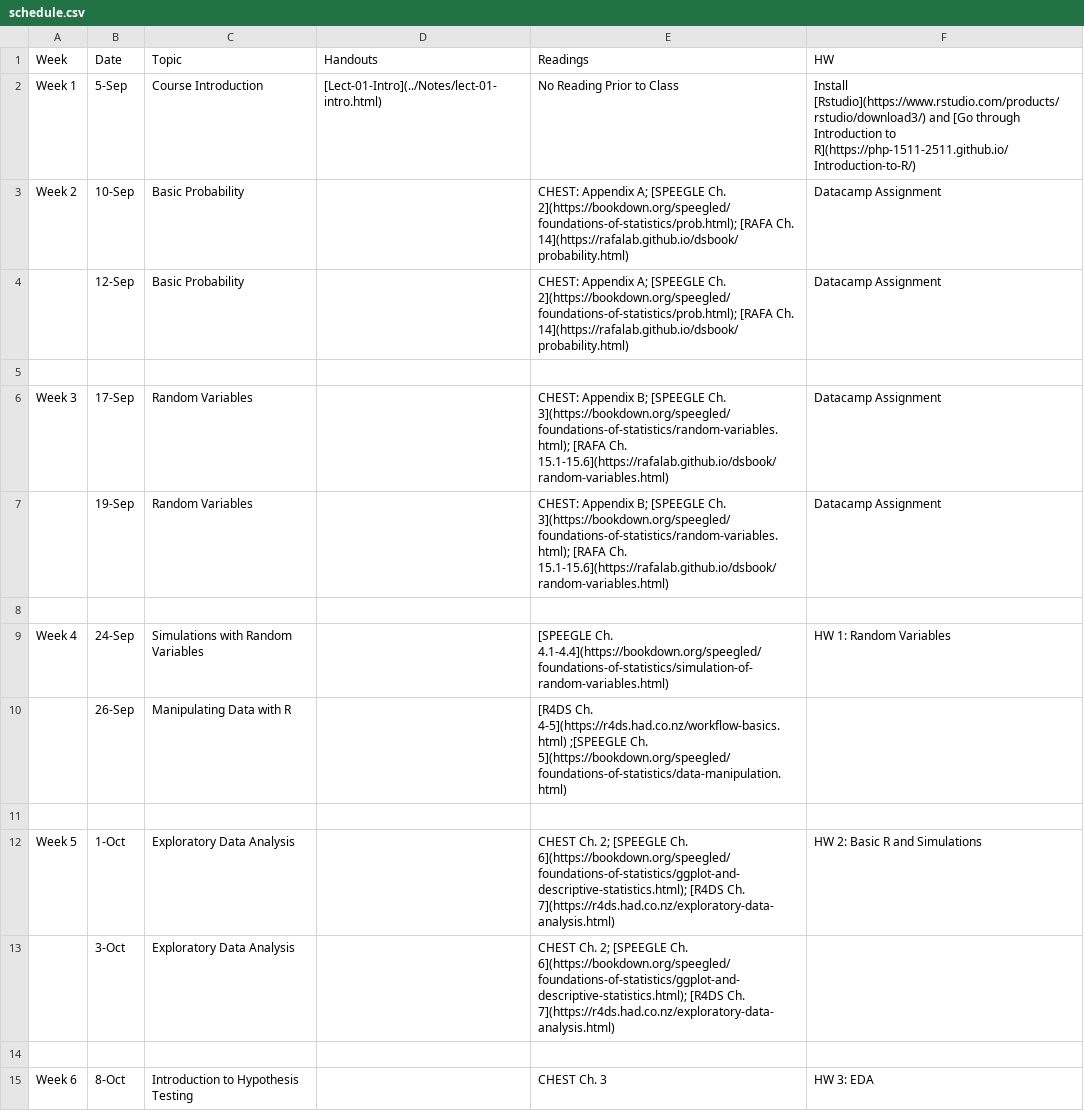
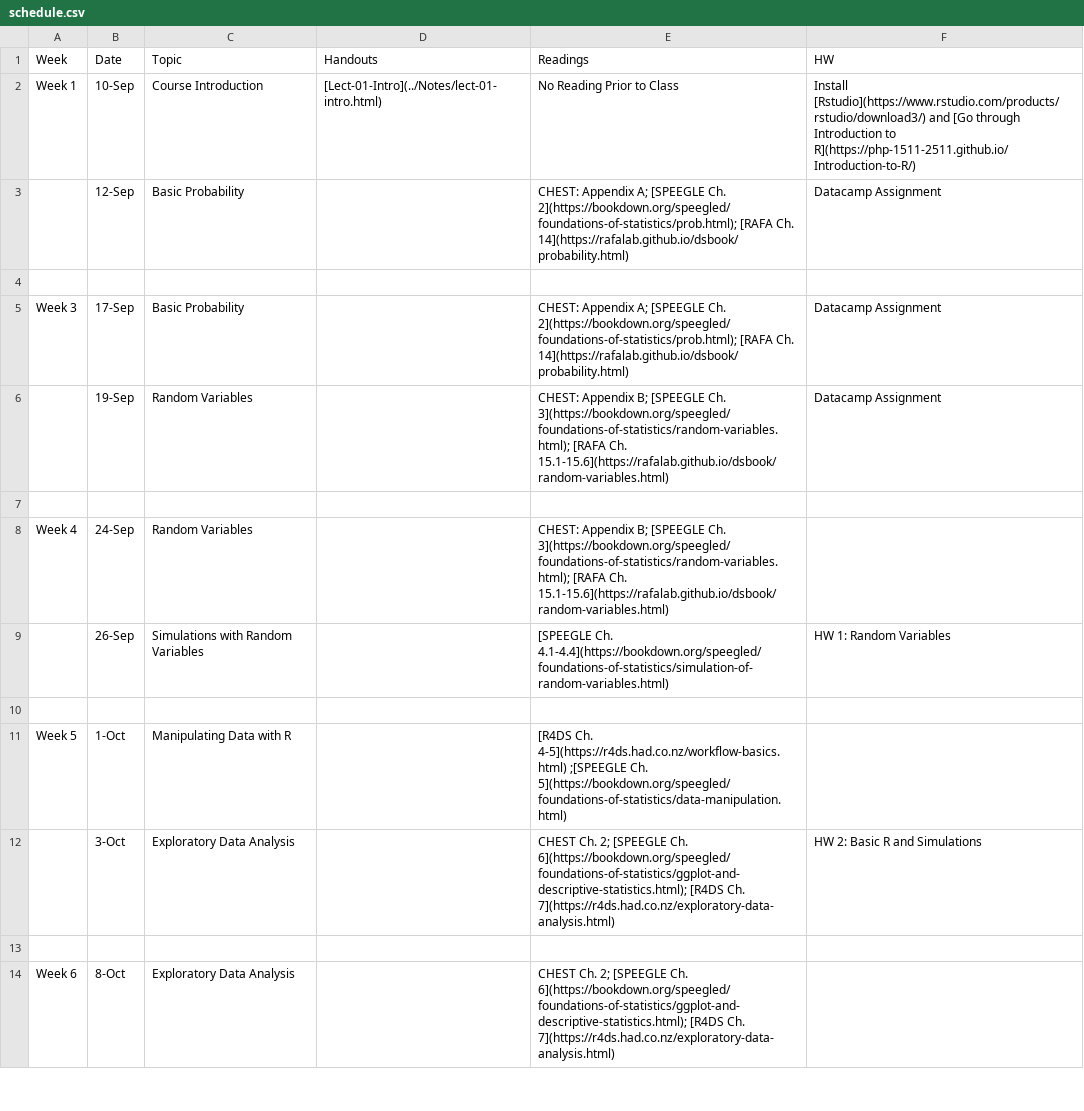
Before and after one commit to php-1510-2510/php-1510-2510.github.io, a CSV file: _csv/schedule.csv, drawn as a sheet; only a part is shown; the diff covers the shown part only.

Commit message:
update course schedule

```diff
--- a/_csv/schedule.csv
+++ b/_csv/schedule.csv
@@ -1,15 +1,14 @@
 Week,Date,Topic,Handouts,Readings,HW
-Week 1,5-Sep,Course Introduction,[Lect-01-Intro](../Notes/lect-01-intro.html),No Reading Prior to Class,Install [Rstudio](https://www.rstudio.com/products/rstudio/download3/) and [Go through Introduction to R](https://php-1511-2511.github.io/Introduction-to-R/)
-Week 2,10-Sep,Basic Probability,,CHEST: Appendix A; [SPEEGLE Ch. 2](https://bookdown.org/speegled/foundations-of-statistics/prob.html);  [RAFA Ch. 14](https://rafalab.github.io/dsbook/probability.html),Datacamp Assignment
+Week 1,10-Sep,Course Introduction,[Lect-01-Intro](../Notes/lect-01-intro.html),No Reading Prior to Class,Install [Rstudio](https://www.rstudio.com/products/rstudio/download3/) and [Go through Introduction to R](https://php-1511-2511.github.io/Introduction-to-R/)
 ,12-Sep,Basic Probability,,CHEST: Appendix A; [SPEEGLE Ch. 2](https://bookdown.org/speegled/foundations-of-statistics/prob.html);  [RAFA Ch. 14](https://rafalab.github.io/dsbook/probability.html),Datacamp Assignment
 ,,,,,
-Week 3,17-Sep,Random Variables,,CHEST: Appendix B; [SPEEGLE Ch. 3](https://bookdown.org/speegled/foundations-of-statistics/random-variables.html); [RAFA Ch. 15.1-15.6](https://rafalab.github.io/dsbook/random-variables.html),Datacamp Assignment
+Week 3,17-Sep,Basic Probability,,CHEST: Appendix A; [SPEEGLE Ch. 2](https://bookdown.org/speegled/foundations-of-statistics/prob.html);  [RAFA Ch. 14](https://rafalab.github.io/dsbook/probability.html),Datacamp Assignment
 ,19-Sep,Random Variables,,CHEST: Appendix B; [SPEEGLE Ch. 3](https://bookdown.org/speegled/foundations-of-statistics/random-variables.html); [RAFA Ch. 15.1-15.6](https://rafalab.github.io/dsbook/random-variables.html),Datacamp Assignment
 ,,,,,
-Week 4,24-Sep,Simulations with Random Variables,,[SPEEGLE Ch.  4.1-4.4](https://bookdown.org/speegled/foundations-of-statistics/simulation-of-random-variables.html) ,HW 1: Random Variables
-,26-Sep,Manipulating Data with R,,[R4DS Ch. 4-5](https://r4ds.had.co.nz/workflow-basics.html) ;[SPEEGLE Ch. 5](https://bookdown.org/speegled/foundations-of-statistics/data-manipulation.html),
+Week 4,24-Sep,Random Variables,,CHEST: Appendix B; [SPEEGLE Ch. 3](https://bookdown.org/speegled/foundations-of-statistics/random-variables.html); [RAFA Ch. 15.1-15.6](https://rafalab.github.io/dsbook/random-variables.html),
+,26-Sep,Simulations with Random Variables,,[SPEEGLE Ch.  4.1-4.4](https://bookdown.org/speegled/foundations-of-statistics/simulation-of-random-variables.html) ,HW 1: Random Variables
 ,,,,,
-Week 5,1-Oct,Exploratory Data Analysis,,CHEST Ch. 2; [SPEEGLE Ch. 6](https://bookdown.org/speegled/foundations-of-statistics/ggplot-and-descriptive-statistics.html); [R4DS Ch. 7](https://r4ds.had.co.nz/exploratory-data-analysis.html) ,HW 2: Basic R and Simulations
-,3-Oct,Exploratory Data Analysis,,CHEST Ch. 2; [SPEEGLE Ch. 6](https://bookdown.org/speegled/foundations-of-statistics/ggplot-and-descriptive-statistics.html); [R4DS Ch. 7](https://r4ds.had.co.nz/exploratory-data-analysis.html) ,
+Week 5,1-Oct,Manipulating Data with R,,[R4DS Ch. 4-5](https://r4ds.had.co.nz/workflow-basics.html) ;[SPEEGLE Ch. 5](https://bookdown.org/speegled/foundations-of-statistics/data-manipulation.html),
+,3-Oct,Exploratory Data Analysis,,CHEST Ch. 2; [SPEEGLE Ch. 6](https://bookdown.org/speegled/foundations-of-statistics/ggplot-and-descriptive-statistics.html); [R4DS Ch. 7](https://r4ds.had.co.nz/exploratory-data-analysis.html) ,HW 2: Basic R and Simulations
 ,,,,,
-Week 6,8-Oct,Introduction to Hypothesis Testing,,CHEST Ch. 3,HW 3: EDA
+Week 6,8-Oct,Exploratory Data Analysis,,CHEST Ch. 2; [SPEEGLE Ch. 6](https://bookdown.org/speegled/foundations-of-statistics/ggplot-and-descriptive-statistics.html); [R4DS Ch. 7](https://r4ds.had.co.nz/exploratory-data-analysis.html) ,
```
Also changed, not shown: 3 added rows, 3 removed rows and 24 edited cells elsewhere in this file, 24 other files.
